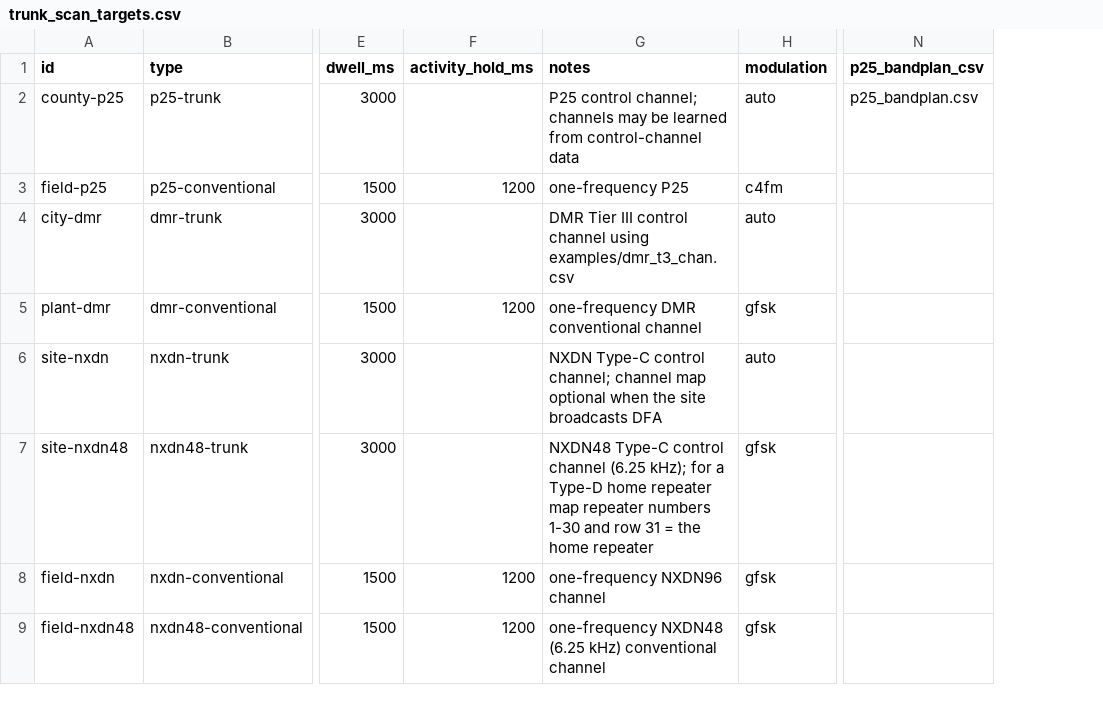
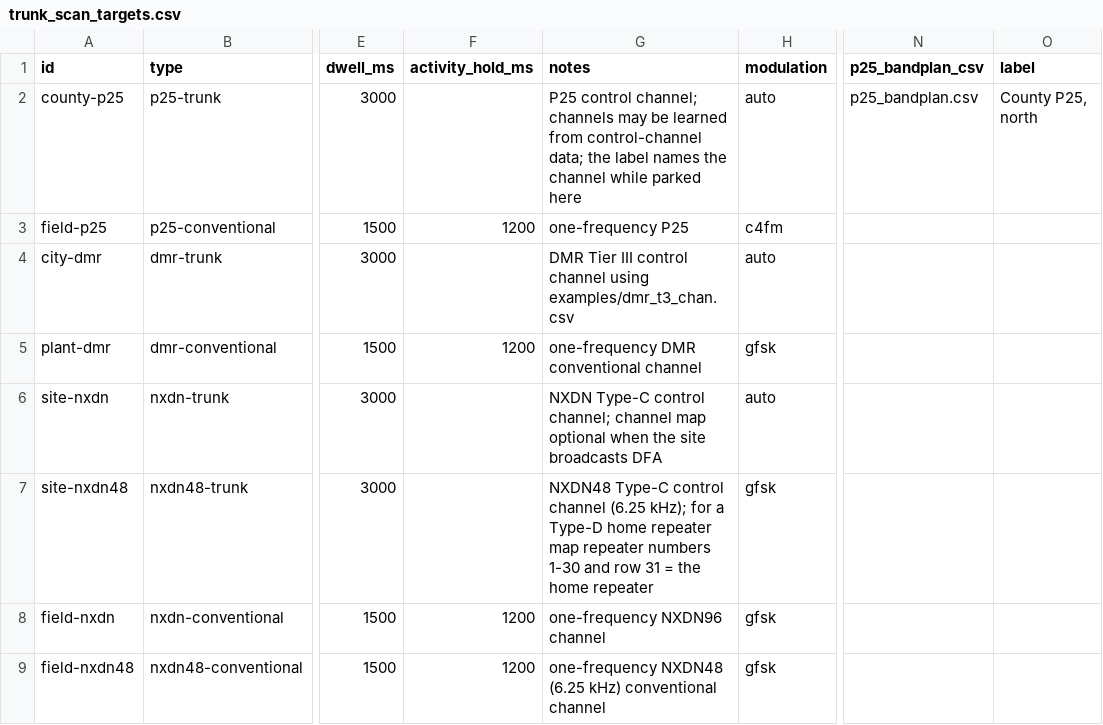
Before and after one commit to arancormonk/dsd-neo, a CSV file: examples/trunk_scan_targets.csv, drawn as a sheet; only a part is shown, gaps mark what is left out; the diff names each change by its address in the sheet, - before the commit and + after, or states it on an @@ line.

Commit message:
docs: list the trunk-scan target label in the CSV reference and the example (#782)
csv-formats.md's target table gains the label column and its id row now says what the id names only when a row has no label, as trunk-scan.md does. ui-terminal.md says the event-history prefix is the target's label, else its id. The example targets file shows a label, quoted, with a comma.

Signed-off-by: arancormonk <180709949+arancormonk@users.noreply.github.com>

```diff
--- a/examples/trunk_scan_targets.csv
+++ b/examples/trunk_scan_targets.csv
+column O (label), row 2: County P25, north
-G2 (notes): …from control-channel data
+G2 (notes): …from control-channel data; the label names the channel while parked here
```
Also changed, not shown: 2 other files.
